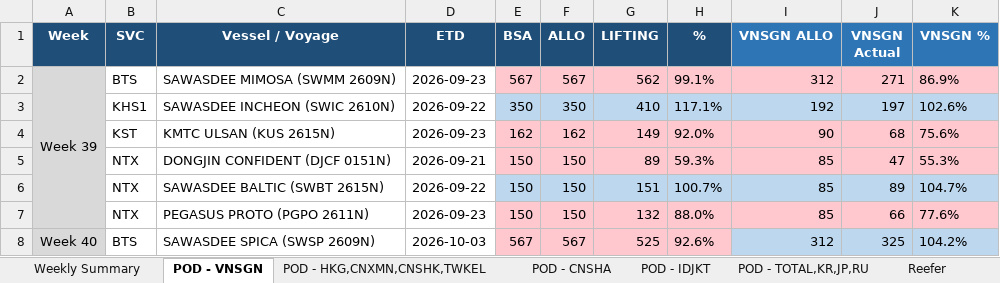
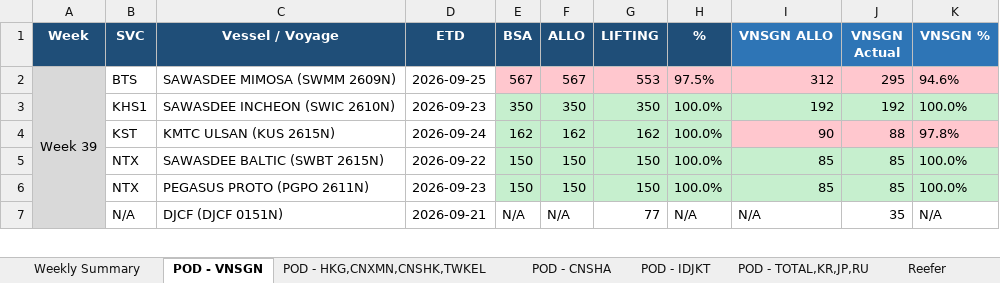
Before and after one commit to NarisaraM/daily-booking-bsa-dashboard, an Excel workbook: Daily_Booking_Status_Report.xlsx, sheet POD - VNSGN, drawn as a sheet; only a part is shown; values as stored, in another font and other column widths than the file's, no borders; removed rows and columns are numbered as before the commit, all else as after; the diff covers the shown part only; the diff names each change by its address in the sheet, - before the commit and + after, or states it on an @@ line.

```diff
--- a/Daily_Booking_Status_Report.xlsx (sheet POD - VNSGN)
+++ b/Daily_Booking_Status_Report.xlsx (sheet POD - VNSGN)
-D2 (ETD): 2026-09-23
+D2 (ETD): 2026-09-25
-G2 (LIFTING): 562
+G2 (LIFTING): 553
-H2 (%): 99.1%
+H2 (%): 97.5%
-J2 (VNSGN Actual): 271
+J2 (VNSGN Actual): 295
-K2 (VNSGN %): 86.9%
+K2 (VNSGN %): 94.6%
-D3 (ETD): 2026-09-22
+D3 (ETD): 2026-09-23
-E3:K3 fill: #BDD7EE
+E3:K3 fill: #C6EFCE
-G3 (LIFTING): 410
+G3 (LIFTING): 350
-H3 (%): 117.1%
+H3 (%): 100.0%
-J3 (VNSGN Actual): 197
+J3 (VNSGN Actual): 192
-K3 (VNSGN %): 102.6%
+K3 (VNSGN %): 100.0%
-D4 (ETD): 2026-09-23
+D4 (ETD): 2026-09-24
-E4:H4 fill: #FFC7CE
+E4:H4 fill: #C6EFCE
-G4 (LIFTING): 149
+G4 (LIFTING): 162
-H4 (%): 92.0%
+H4 (%): 100.0%
-J4 (VNSGN Actual): 68
+J4 (VNSGN Actual): 88
-K4 (VNSGN %): 75.6%
+K4 (VNSGN %): 97.8%
-row 5:  | NTX | DONGJIN CONFIDENT (DJCF 0151N) | 2026-09-21 | 150 | 150 | 89 | 59.3% | 85 | 47 | 55.3%
-E5:K5 fill: #BDD7EE
+E5:K5 fill: #C6EFCE
-G5 (LIFTING): 151
+G5 (LIFTING): 150
-H5 (%): 100.7%
+H5 (%): 100.0%
-J5 (VNSGN Actual): 89
+J5 (VNSGN Actual): 85
-K5 (VNSGN %): 104.7%
+K5 (VNSGN %): 100.0%
-E6:K6 fill: #FFC7CE
+E6:K6 fill: #C6EFCE
-G6 (LIFTING): 132
+G6 (LIFTING): 150
-H6 (%): 88.0%
+H6 (%): 100.0%
-J6 (VNSGN Actual): 66
+J6 (VNSGN Actual): 85
-K6 (VNSGN %): 77.6%
+K6 (VNSGN %): 100.0%
-row 8: Week 40 | BTS | SAWASDEE SPICA (SWSP 2609N) | 2026-10-03 | 567 | 567 | 525 | 92.6% | 312 | 325 | 104.2%
+row 7:  | N/A | DJCF (DJCF 0151N) | 2026-09-21 | N/A | N/A | 77 | N/A | N/A | 35 | N/A
```
Also changed, not shown: 2 added rows, 7 removed rows, 33 edited cells, cell formats and merged cells elsewhere in this sheet, sheet POD - TOTAL,KR,JP,RU, sheet Weekly Summary, sheet Reefer, sheet POD - HKG,CNXMN,CNSHK,TWKEL, sheet Alerts (OVER, FULL), sheet POD - CNSHA, 1 more sheet, 5 other files.
